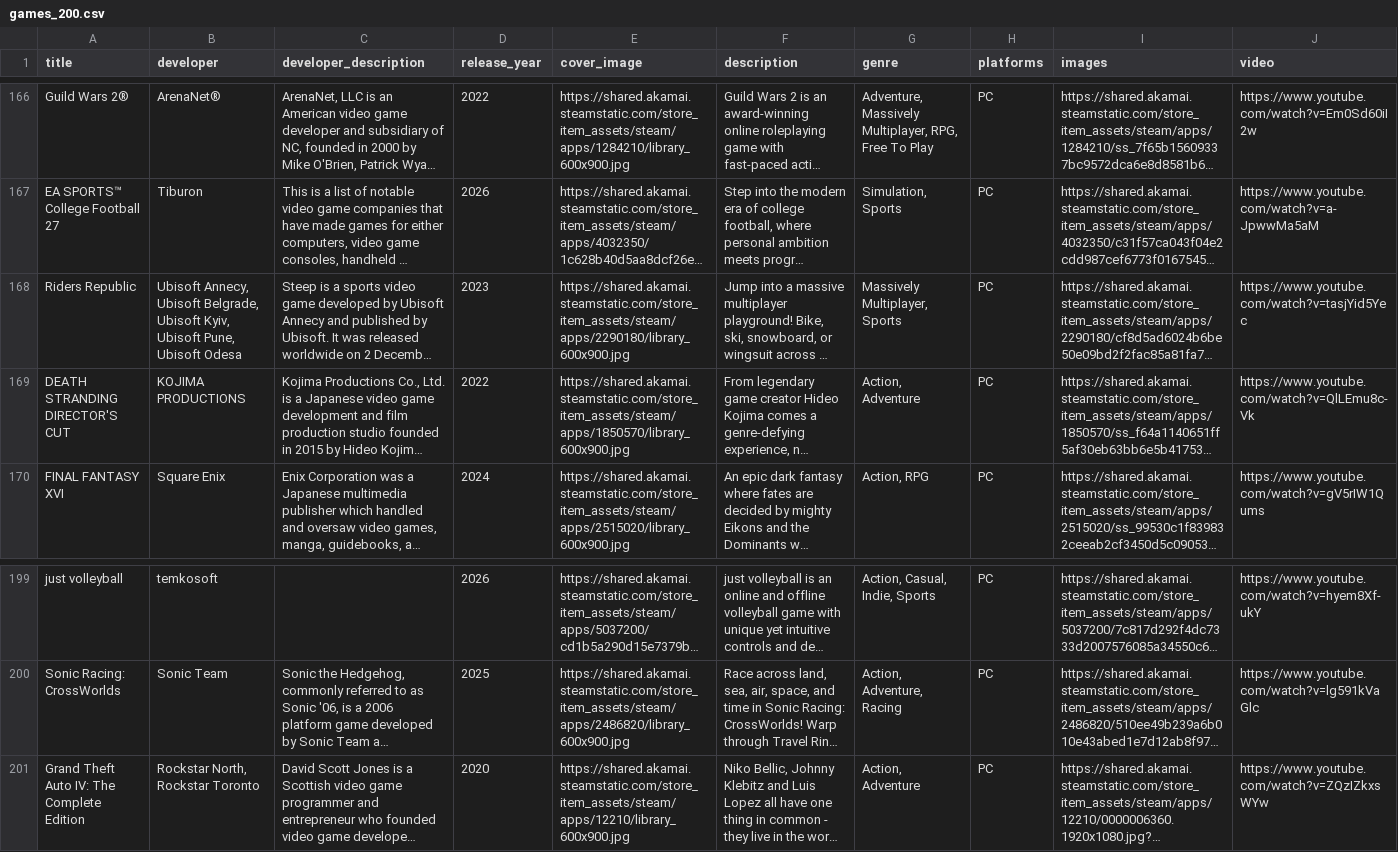
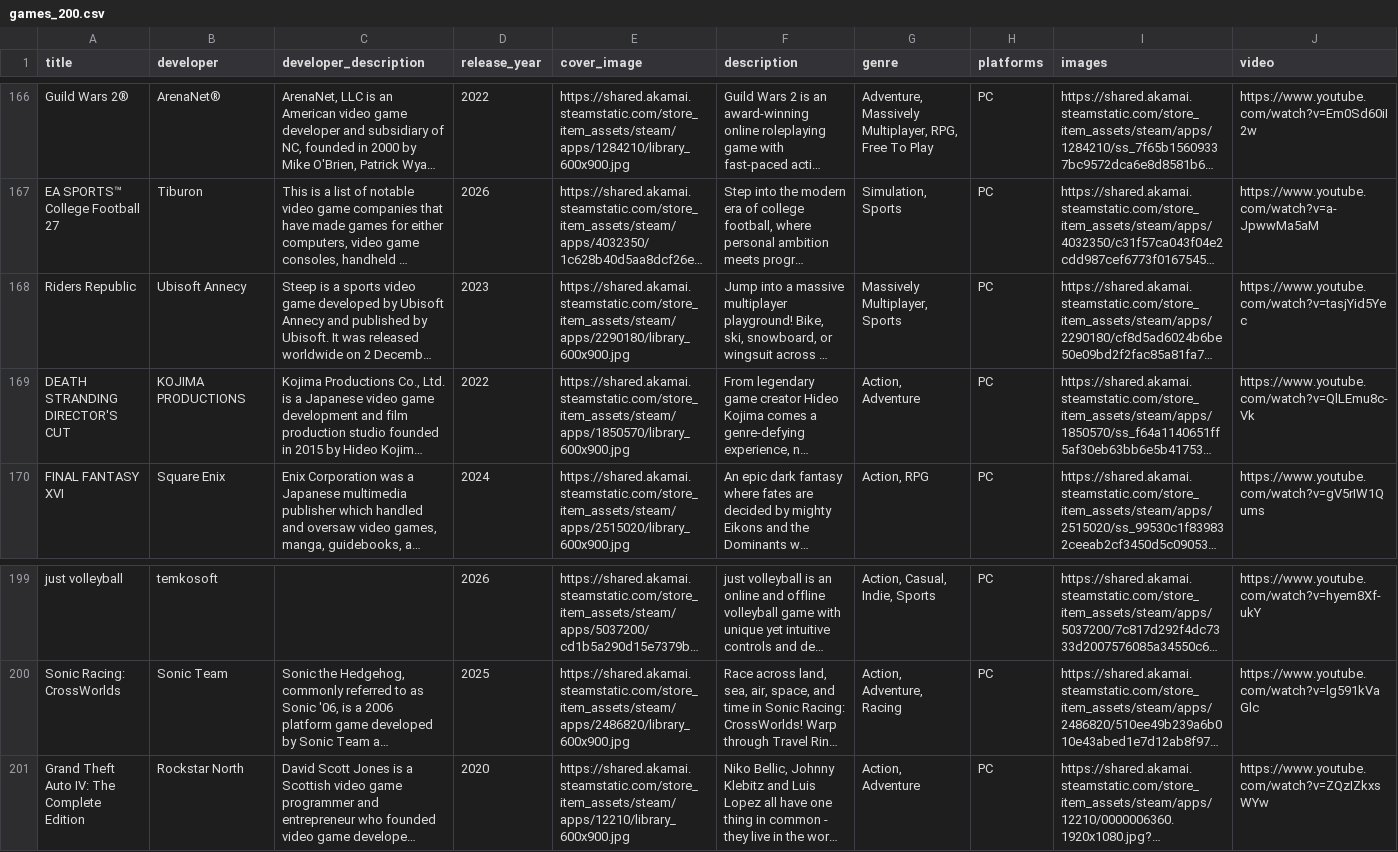
Before and after one commit to JustMarvell/GameBase, a CSV file: python/game-scrapper/games_200.csv, drawn as a sheet; only a part is shown, gaps mark what is left out; long unchanged cells end in …; the diff covers the shown part only; the diff names each change by its address in the sheet, - before the commit and + after, or states it on an @@ line.

```diff
--- a/python/game-scrapper/games_200.csv
+++ b/python/game-scrapper/games_200.csv
-B168 (developer): Ubisoft Annecy, Ubisoft Belgrade, Ubisoft Kyiv, Ubisoft Pune, Ubisoft Odesa
+B168 (developer): Ubisoft Annecy
-B201 (developer): Rockstar North, Rockstar Toronto
+B201 (developer): Rockstar North
```
Also changed, not shown: 21 edited cells elsewhere in this file.
